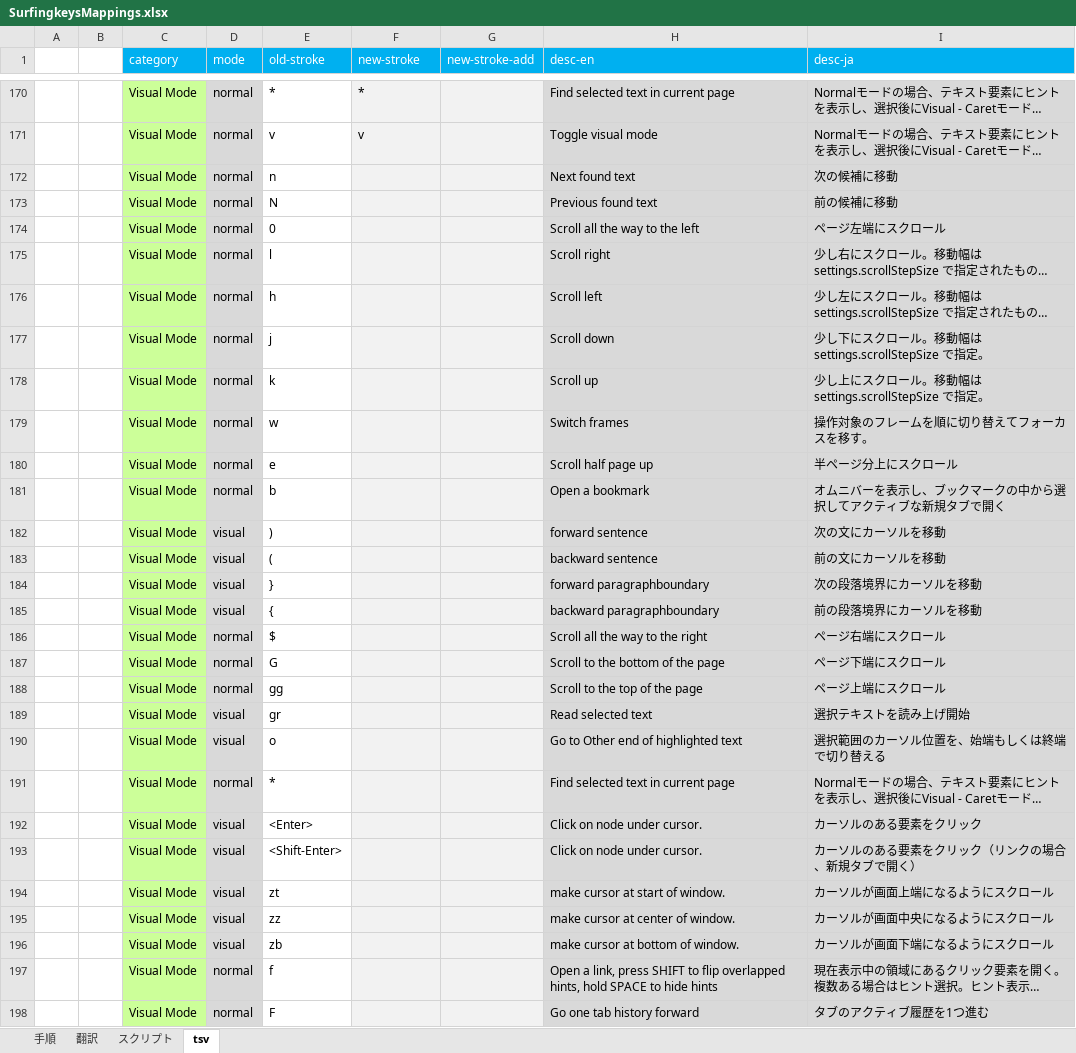
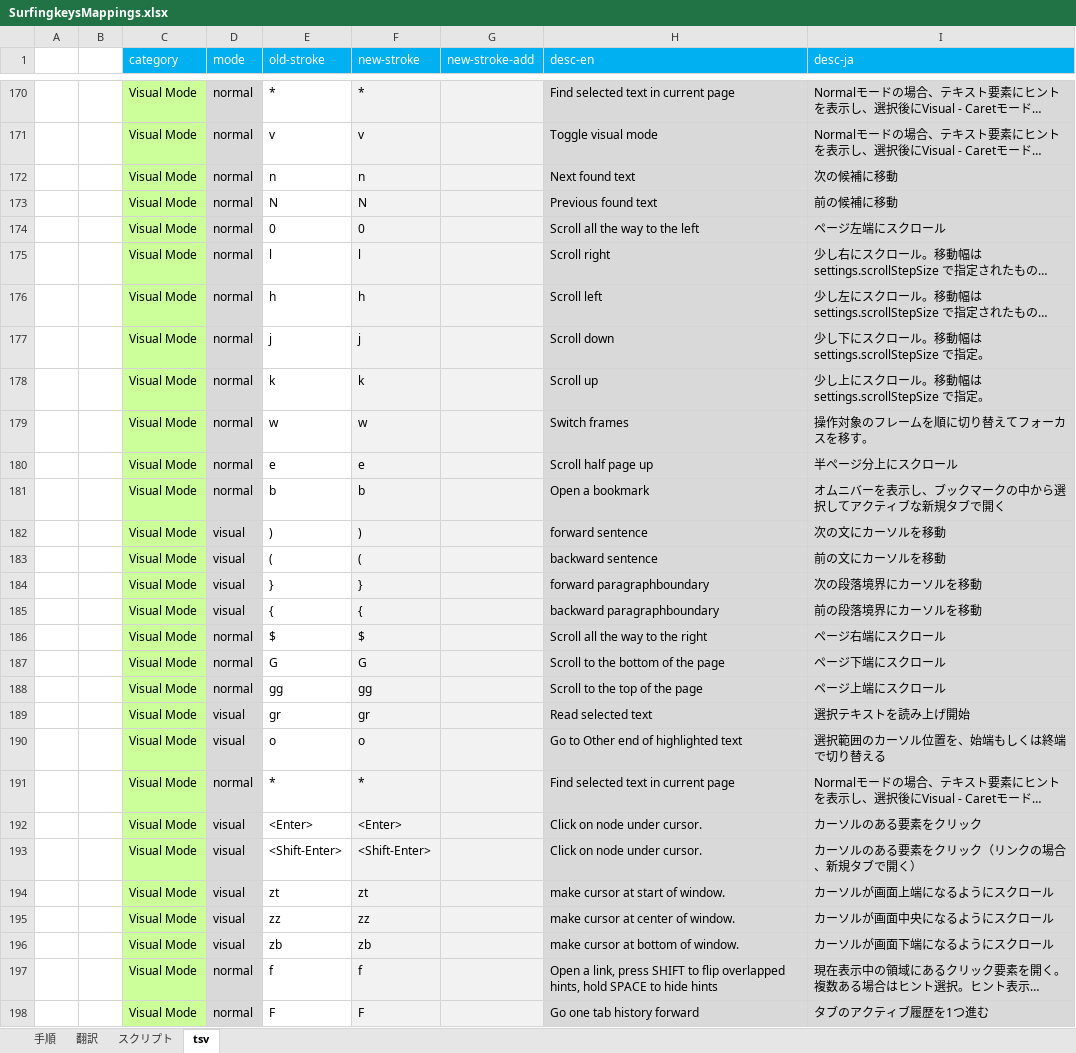
Before and after one commit to syon/SurfingkeysSupport, an Excel workbook: SurfingkeysMappings.xlsx, sheet tsv, drawn as a sheet; only a part is shown, gaps mark what is left out; long unchanged cells end in …; values as stored, in another font and other column widths than the file's, no borders; the diff covers the shown part only; the diff names each change by its address in the sheet, - before the commit and + after, or states it on an @@ line.

Commit message:
:ambulance: fix stroke mapping

```diff
--- a/SurfingkeysMappings.xlsx (sheet tsv)
+++ b/SurfingkeysMappings.xlsx (sheet tsv)
-F172 (new-stroke): (empty)
+F172 (new-stroke): n
-F173 (new-stroke): (empty)
+F173 (new-stroke): N
-F174 (new-stroke): (empty)
+F174 (new-stroke): 0
-F175 (new-stroke): (empty)
+F175 (new-stroke): l
-F176 (new-stroke): (empty)
+F176 (new-stroke): h
-F177 (new-stroke): (empty)
+F177 (new-stroke): j
-F178 (new-stroke): (empty)
+F178 (new-stroke): k
-F179 (new-stroke): (empty)
+F179 (new-stroke): w
-F180 (new-stroke): (empty)
+F180 (new-stroke): e
-F181 (new-stroke): (empty)
+F181 (new-stroke): b
-F182 (new-stroke): (empty)
+F182 (new-stroke): )
-F183 (new-stroke): (empty)
+F183 (new-stroke): (
-F184 (new-stroke): (empty)
+F184 (new-stroke): }
-F185 (new-stroke): (empty)
+F185 (new-stroke): {
-F186 (new-stroke): (empty)
+F186 (new-stroke): $
-F187 (new-stroke): (empty)
+F187 (new-stroke): G
-F188 (new-stroke): (empty)
+F188 (new-stroke): gg
-F189 (new-stroke): (empty)
+F189 (new-stroke): gr
-F190 (new-stroke): (empty)
+F190 (new-stroke): o
-F191 (new-stroke): (empty)
+F191 (new-stroke): *
-F192 (new-stroke): (empty)
+F192 (new-stroke): <Enter>
-F193 (new-stroke): (empty)
+F193 (new-stroke): <Shift-Enter>
-F194 (new-stroke): (empty)
+F194 (new-stroke): zt
-F195 (new-stroke): (empty)
+F195 (new-stroke): zz
-F196 (new-stroke): (empty)
+F196 (new-stroke): zb
-F197 (new-stroke): (empty)
+F197 (new-stroke): f
-F198 (new-stroke): (empty)
+F198 (new-stroke): F
```
Also changed, not shown: 44 edited cells and cell formats elsewhere in this sheet, sheet スクリプト, sheet 翻訳, formulas that keep their value, hidden cells, 9 other files.
